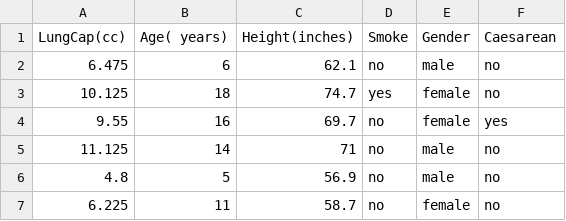
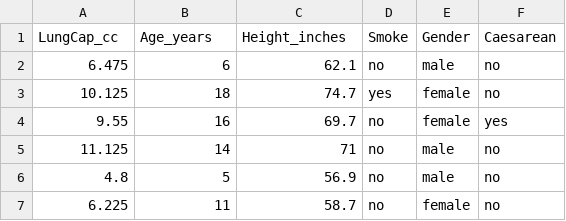
Before and after one commit to digital-cognition-co-in/MMM_MarketMixModeling, a CSV file: LungCapData.csv, drawn as a sheet; only a part is shown.

```diff
--- a/LungCapData.csv
+++ b/LungCapData.csv
@@ -1,2 +1,2 @@
-LungCap(cc),Age( years),Height(inches),Smoke,Gender,Caesarean
+LungCap_cc,Age_years,Height_inches,Smoke,Gender,Caesarean
 6.475,6,62.1,no,male,no
```
Also changed, not shown: 3 other files.
